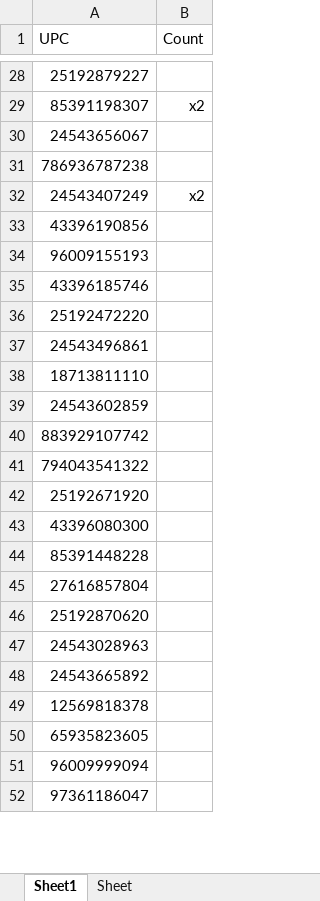
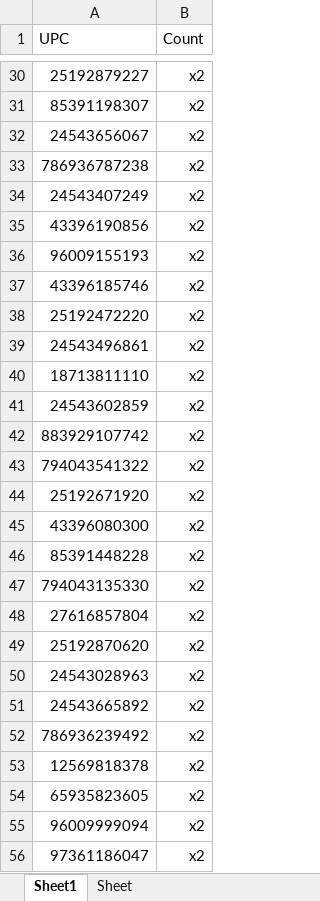
Before and after one commit to imsoumya18/upc_availability_ebay, an Excel workbook: output.xlsx, sheet Sheet1, drawn as a sheet; only a part is shown, gaps mark what is left out; values as stored, in another font and other column widths than the file's, no borders; addresses are those after the commit; the diff covers the shown part only; the diff names each change by its address in the sheet, - before the commit and + after, or states it on an @@ line.

```diff
--- a/output.xlsx (sheet Sheet1)
+++ b/output.xlsx (sheet Sheet1)
-B30 (Count): (empty)
+B30 (Count): x2
-B32:B33 (Count): (empty)
+B32:B33 (Count): x2
-B35:B46 (Count): (empty)
+B35:B46 (Count): x2
+row 47: 794043135330 | x2
-B48:B51 (Count): (empty)
+B48:B51 (Count): x2
+row 52: 786936239492 | x2
-B53:B56 (Count): (empty)
+B53:B56 (Count): x2
```
Also changed, not shown: 6 added rows, 1 removed row and 56 edited cells elsewhere in this sheet, 5 other files.
